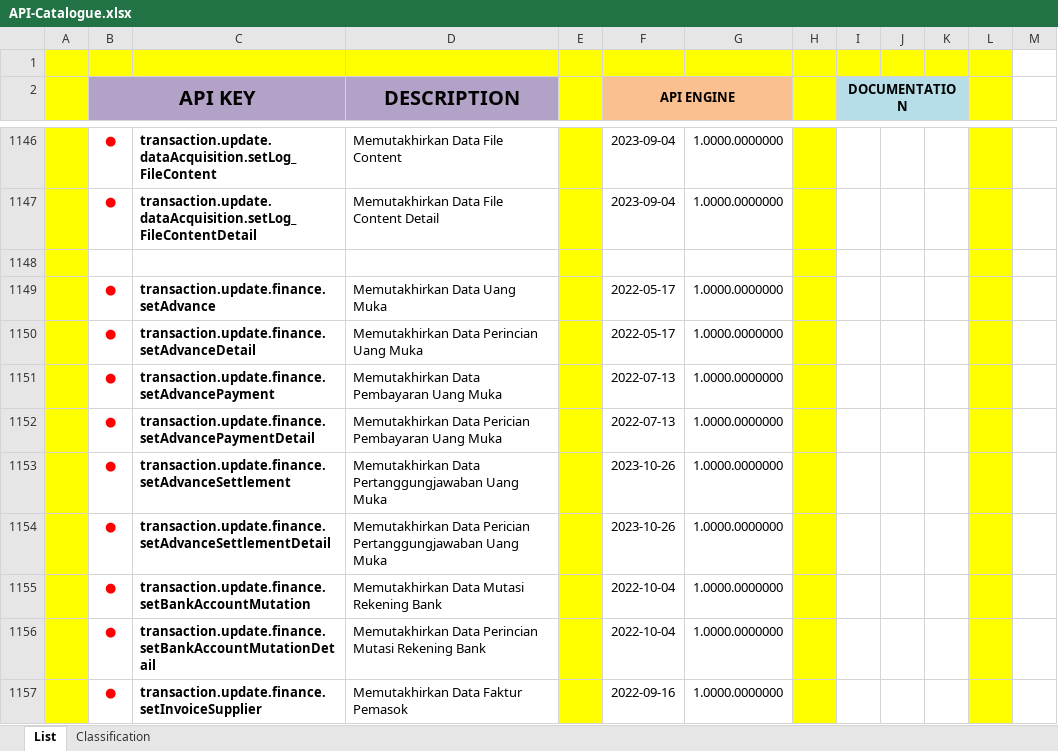
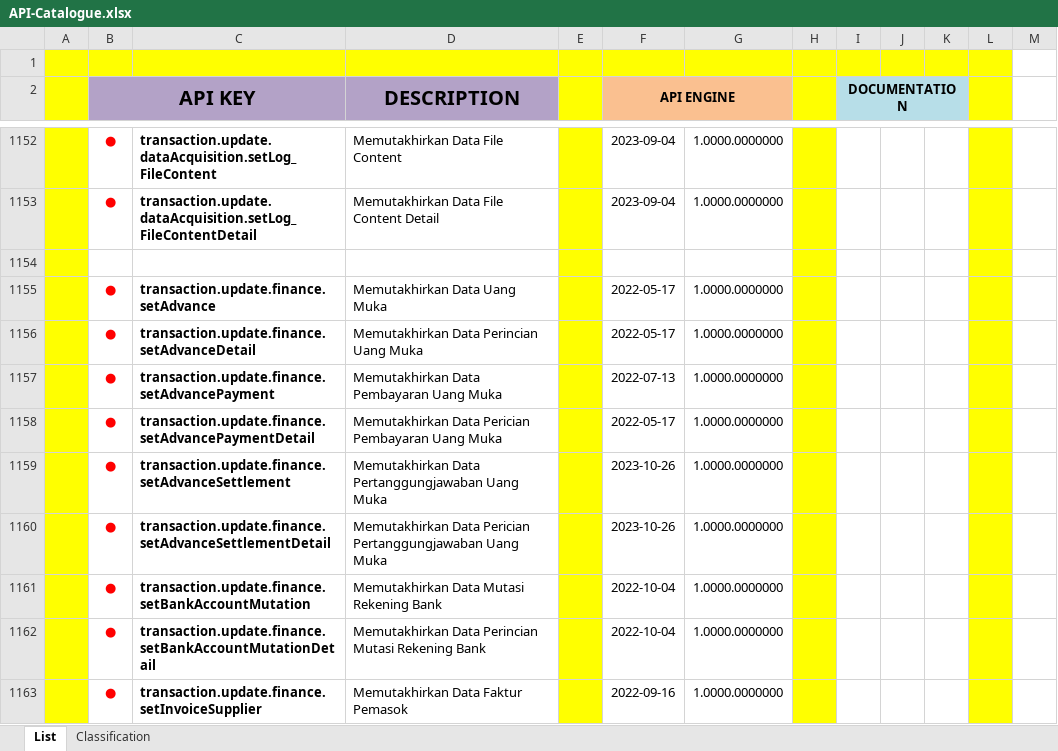
Before and after one commit to ptqdctechnologies/ERPReborn, an Excel workbook: Documentation/Documents/Blue Print/Documents - API/API-Catalogue.xlsx, sheet List, drawn as a sheet; only a part is shown, gaps mark what is left out; values as stored, in another font and other column widths than the file's, no borders; addresses are those after the commit; the diff covers the shown part only; the diff names each change by its address in the sheet, - before the commit and + after, or states it on an @@ line.

```diff
--- a/Documentation/Documents/Blue Print/Documents - API/API-Catalogue.xlsx (sheet List)
+++ b/Documentation/Documents/Blue Print/Documents - API/API-Catalogue.xlsx (sheet List)
-F1158 (API ENGINE): 2022-07-13
+F1158 (API ENGINE): 2022-05-17
```
Also changed, not shown: 6 added rows and 4 edited cells elsewhere in this sheet, 10 other files.
